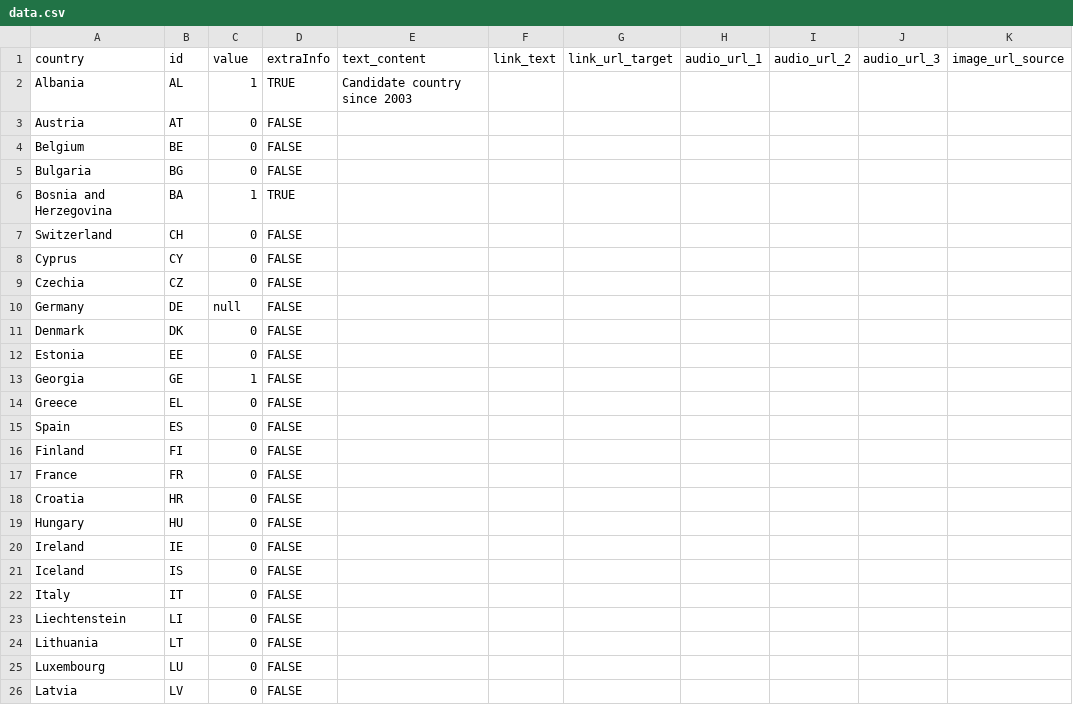
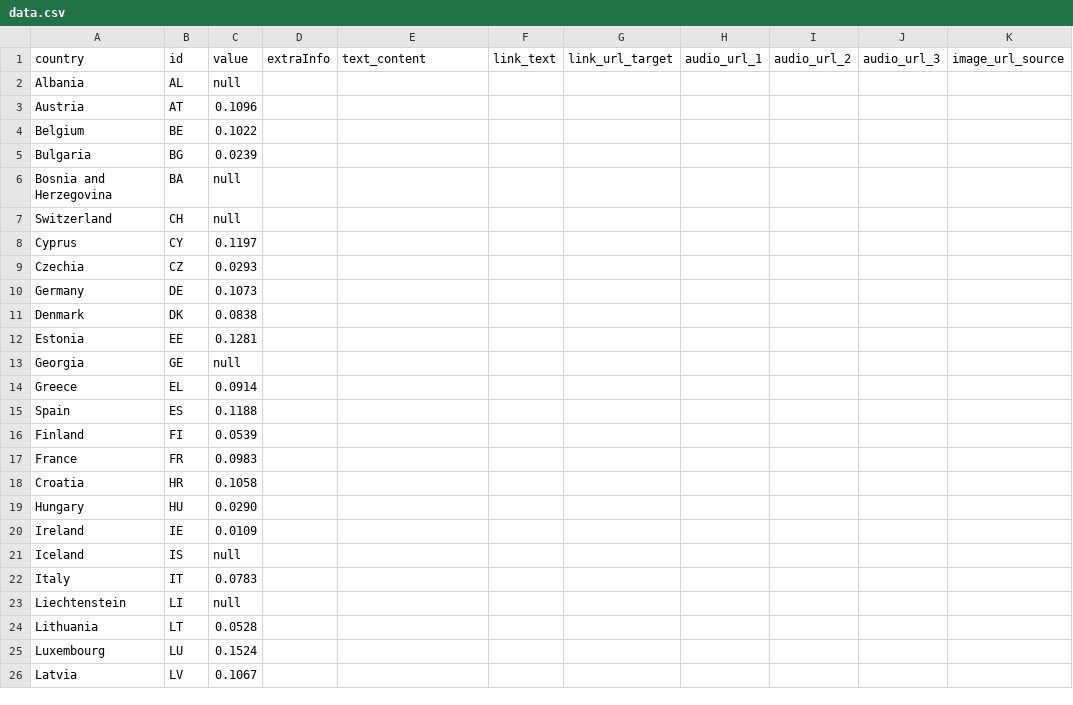
Before and after one commit to EuranetPlus/map-migration, a CSV file: static/data/thematic/data.csv, drawn as a sheet; only a part is shown; the diff covers the shown part only; the diff names each change by its address in the sheet, - before the commit and + after, or states it on an @@ line.

Commit message:
Update data.csv

```diff
--- a/static/data/thematic/data.csv
+++ b/static/data/thematic/data.csv
-C2: 1
+C2: null
-D2: TRUE
+D2: (empty)
-E2: Candidate country since 2003
+E2: (empty)
-C3: 0
+C3: 0.1096
-D3:D5: FALSE
+D3:D5: (empty)
-C4: 0
+C4: 0.1022
-C5: 0
+C5: 0.0239
-C6: 1
+C6: null
-D6: TRUE
+D6: (empty)
-C7: 0
+C7: null
-D7:D26: FALSE
+D7:D26: (empty)
-C8: 0
+C8: 0.1197
-C9: 0
+C9: 0.0293
-C10: null
+C10: 0.1073
-C11: 0
+C11: 0.0838
-C12: 0
+C12: 0.1281
-C13: 1
+C13: null
-C14: 0
+C14: 0.0914
-C15: 0
+C15: 0.1188
-C16: 0
+C16: 0.0539
-C17: 0
+C17: 0.0983
-C18: 0
+C18: 0.1058
-C19: 0
+C19: 0.0290
-C20: 0
+C20: 0.0109
-C21: 0
+C21: null
-C22: 0
+C22: 0.0783
-C23: 0
+C23: null
-C24: 0
+C24: 0.0528
-C25: 0
+C25: 0.1524
-C26: 0
+C26: 0.1067
```
Also changed, not shown: 35 edited cells elsewhere in this file.
